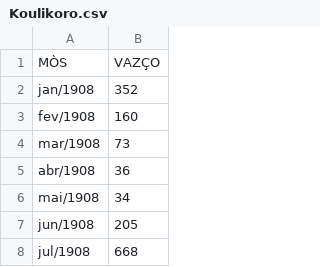
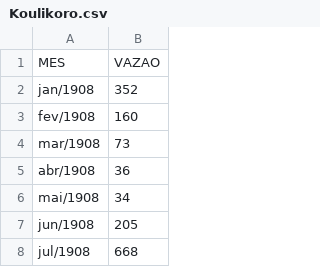
Before and after one commit to leandrofturi/modeloPMIX, a CSV file: Koulikoro.csv, drawn as a sheet; only a part is shown; removed rows and columns are numbered as before the commit, all else as after; the diff names each change by its address in the sheet, - before the commit and + after, or states it on an @@ line.

```diff
--- a/Koulikoro.csv
+++ b/Koulikoro.csv
-row 1: MÒS | VAZÇO
+row 1: MES | VAZAO
```
Also changed, not shown: 8 other files.
